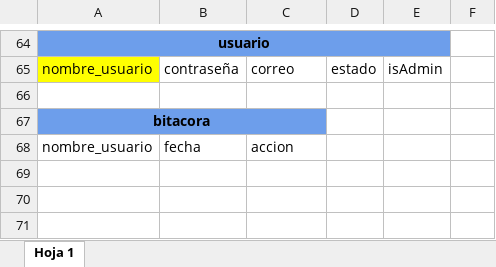
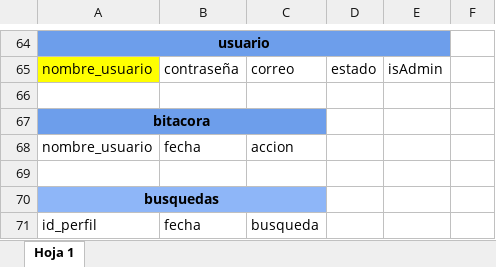
Before and after one commit to andresdlRoca/Proyecto3-BDD-UVG, an Excel workbook: Normalizaciòn y diseño base de datos proyecto 3.xlsx, sheet Hoja 1, drawn as a sheet; only a part is shown, gaps mark what is left out; values as stored, in another font and other column widths than the file's, no borders; charts and pictures not drawn; the diff names each change by its address in the sheet, - before the commit and + after, or states it on an @@ line.

```diff
--- a/Normalizaciòn y diseño base de datos proyecto 3.xlsx (sheet Hoja 1)
+++ b/Normalizaciòn y diseño base de datos proyecto 3.xlsx (sheet Hoja 1)
+row 69: (empty)
+row 70: busquedas
+row 71: id_perfil | fecha | busqueda
```
Also changed, not shown: charts or pictures, 2 other files.
